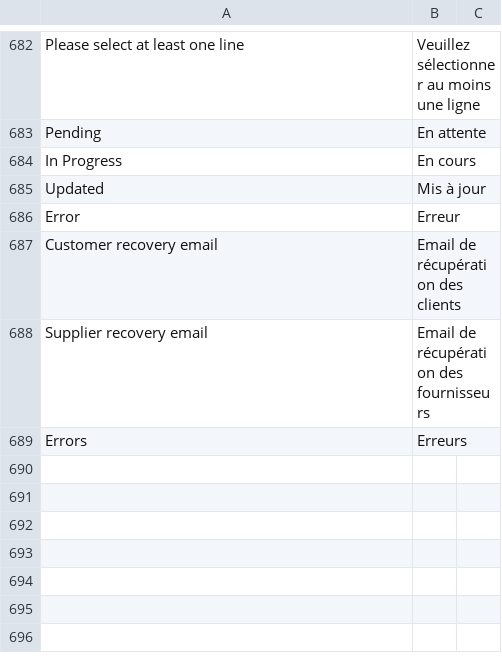
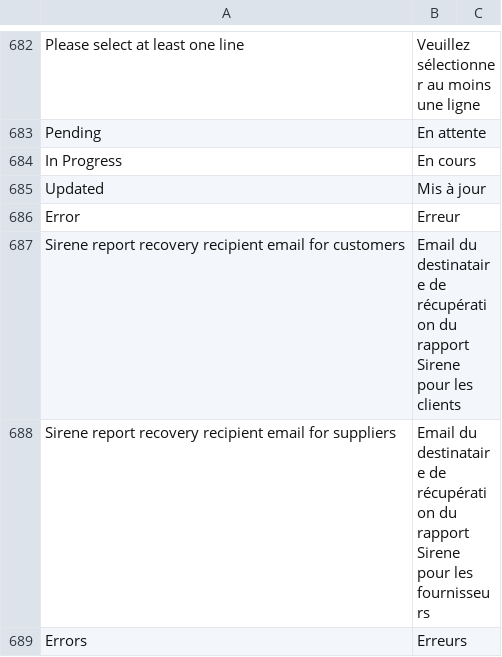
Before and after one commit to scopen-coop/erpnext_france, a CSV file: erpnext_france/translations/fr.csv, drawn as a sheet; only a part is shown, gaps mark what is left out.

Commit message:
Updated labels for reports emails

```diff
--- a/erpnext_france/translations/fr.csv
+++ b/erpnext_france/translations/fr.csv
@@ -686,4 +686,4 @@ Updated,Mis à jour,
 Error,Erreur,
-Customer recovery email,Email de récupération des clients,
-Supplier recovery email,Email de récupération des fournisseurs,
+Sirene report recovery recipient email for customers,Email du destinataire de récupération du rapport Sirene pour les clients,
+Sirene report recovery recipient email for suppliers,Email du destinataire de récupération du rapport Sirene pour les fournisseurs,
 Errors,Erreurs,
```
Also changed, not shown: 1 other file.
